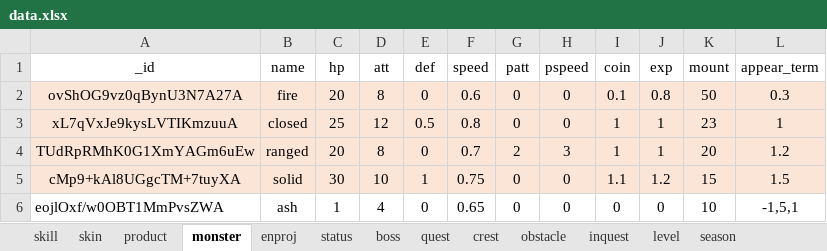
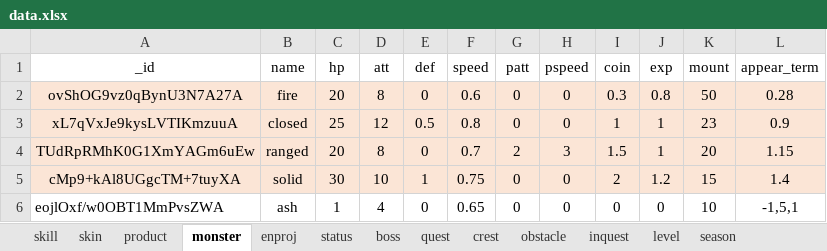
Before and after one commit to tongxingyang/hairCollector, an Excel workbook: project_week/Assets/9.Data/data.xlsx, sheet monster, drawn as a sheet; values as stored, in another font and other column widths than the file's, no borders; the diff names each change by its address in the sheet, - before the commit and + after, or states it on an @@ line.

```diff
--- a/project_week/Assets/9.Data/data.xlsx (sheet monster)
+++ b/project_week/Assets/9.Data/data.xlsx (sheet monster)
-I2 (coin): 0.1
+I2 (coin): 0.3
-L2 (appear_term): 0.3
+L2 (appear_term): 0.28
-L3 (appear_term): 1
+L3 (appear_term): 0.9
-I4 (coin): 1
+I4 (coin): 1.5
-L4 (appear_term): 1.2
+L4 (appear_term): 1.15
-I5 (coin): 1.1
+I5 (coin): 2
-L5 (appear_term): 1.5
+L5 (appear_term): 1.4
```
Also changed, not shown: 59 other files.
